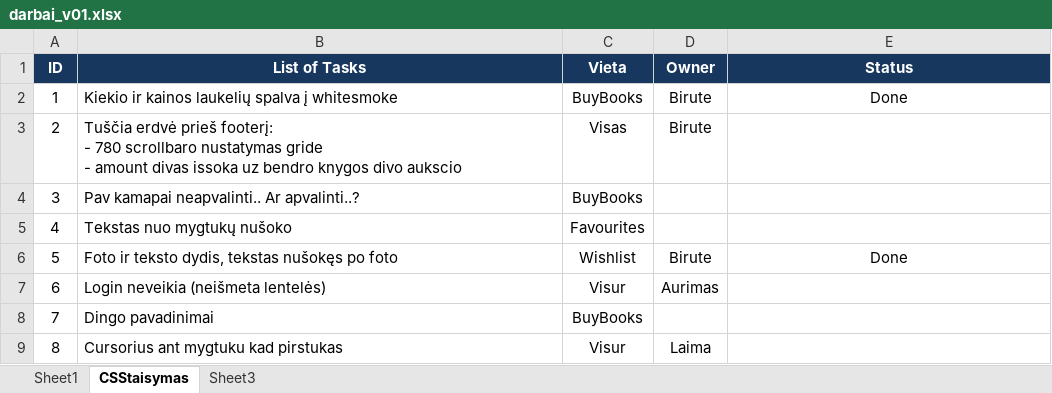
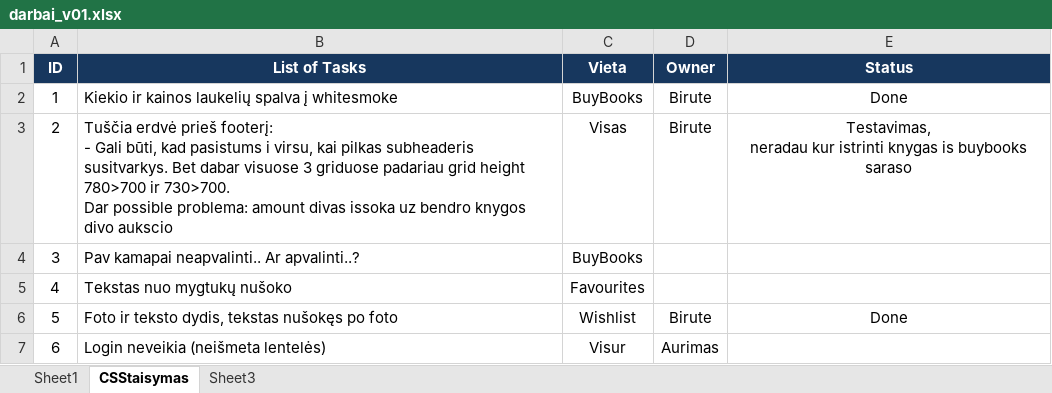
Before and after one commit to birutep/jp172_1_komanda, an Excel workbook: 00_dokumentacija/darbai_v01.xlsx, sheet CSStaisymas, drawn as a sheet; only a part is shown; the shorter side is filled out with more unchanged rows; values as stored, in another font and other column widths than the file's, no borders; ↵ is a line break in a cell; the diff names each change by its address in the sheet, - before the commit and + after, or states it on an @@ line.

Commit message:
CSS:  - Tarpas tarp booterio ir grid - patvarkytas

```diff
--- a/00_dokumentacija/darbai_v01.xlsx (sheet CSStaisymas)
+++ b/00_dokumentacija/darbai_v01.xlsx (sheet CSStaisymas)
-B3 (List of Tasks): …footerį: ↵ - 780 scrollbaro nustatymas gride ↵ - amount divas…
+B3 (List of Tasks): …footerį: ↵ - Gali būti, kad pasistums i virsu, kai pilkas subheaderis susitvarkys. Bet dabar visuose 3 griduose padariau grid height 780>700 ir 730>700. ↵ Dar possible problema: amount divas…
-E3 (Status): (empty)
+E3 (Status): Testavimas, ↵ neradau kur istrinti knygas is buybooks saraso
```
Also changed, not shown: 7 other files.
